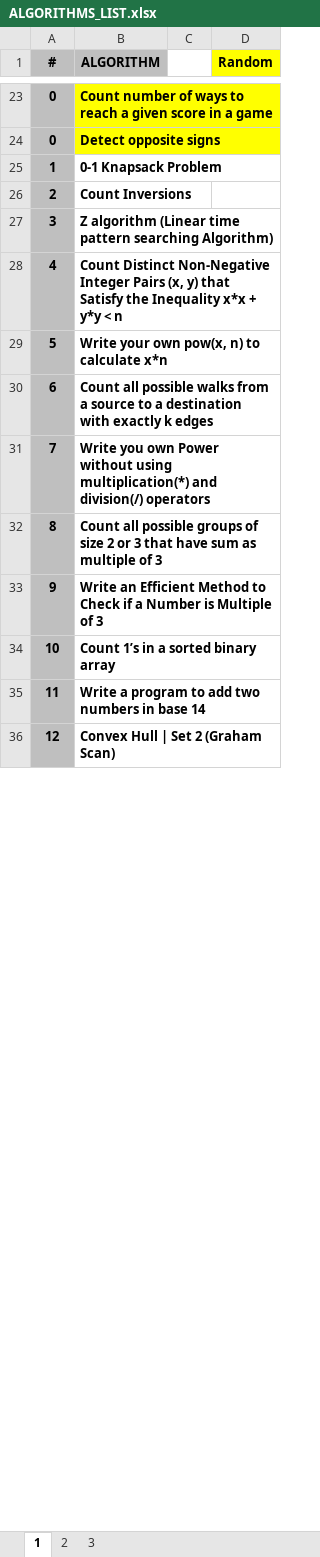
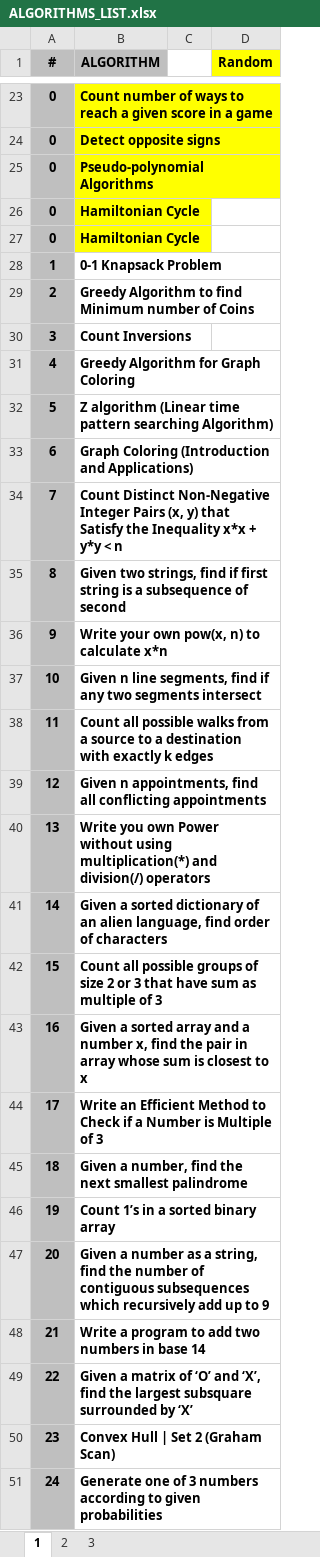
Before and after one commit to hoklavat/beginner-algorithms, an Excel workbook: ALGORITHMS_LIST.xlsx, sheet 1, drawn as a sheet; only a part is shown, gaps mark what is left out; values as stored, in another font and other column widths than the file's, no borders; addresses are those after the commit; the diff covers the shown part only; the diff names each change by its address in the sheet, - before the commit and + after, or states it on an @@ line.

```diff
--- a/ALGORITHMS_LIST.xlsx (sheet 1)
+++ b/ALGORITHMS_LIST.xlsx (sheet 1)
+row 25: 0 | Pseudo-polynomial Algorithms
+row 26: 0 | Hamiltonian Cycle
+row 27: 0 | Hamiltonian Cycle
+row 29: 2 | Greedy Algorithm to find Minimum number of Coins
-A30 (#): 2
+A30 (#): 3
+row 31: 4 | Greedy Algorithm for Graph Coloring
-A32 (#): 3
+A32 (#): 5
+row 33: 6 | Graph Coloring (Introduction and Applications)
-A34 (#): 4
+A34 (#): 7
+row 35: 8 | Given two strings, find if first string is a subsequence of second
-A36 (#): 5
+A36 (#): 9
+row 37: 10 | Given n line segments, find if any two segments intersect
-A38 (#): 6
+A38 (#): 11
+row 39: 12 | Given n appointments, find all conflicting appointments
-A40 (#): 7
+A40 (#): 13
+row 41: 14 | Given a sorted dictionary of an alien language, find order of characters
-A42 (#): 8
+A42 (#): 15
+row 43: 16 | Given a sorted array and a number x, find the pair in array whose sum is closest to x
-A44 (#): 9
+A44 (#): 17
+row 45: 18 | Given a number, find the next smallest palindrome
-A46 (#): 10
+A46 (#): 19
+row 47: 20 | Given a number as a string, find the number of contiguous subsequences which recursively add up to 9
-A48 (#): 11
+A48 (#): 21
+row 49: 22 | Given a matrix of ‘O’ and ‘X’, find the largest subsquare surrounded by ‘X’
-A50 (#): 12
+A50 (#): 23
+row 51: 24 | Generate one of 3 numbers according to given probabilities
```
Also changed, not shown: 63 added rows, 78 removed rows and 262 edited cells elsewhere in this sheet, 2 other files.
